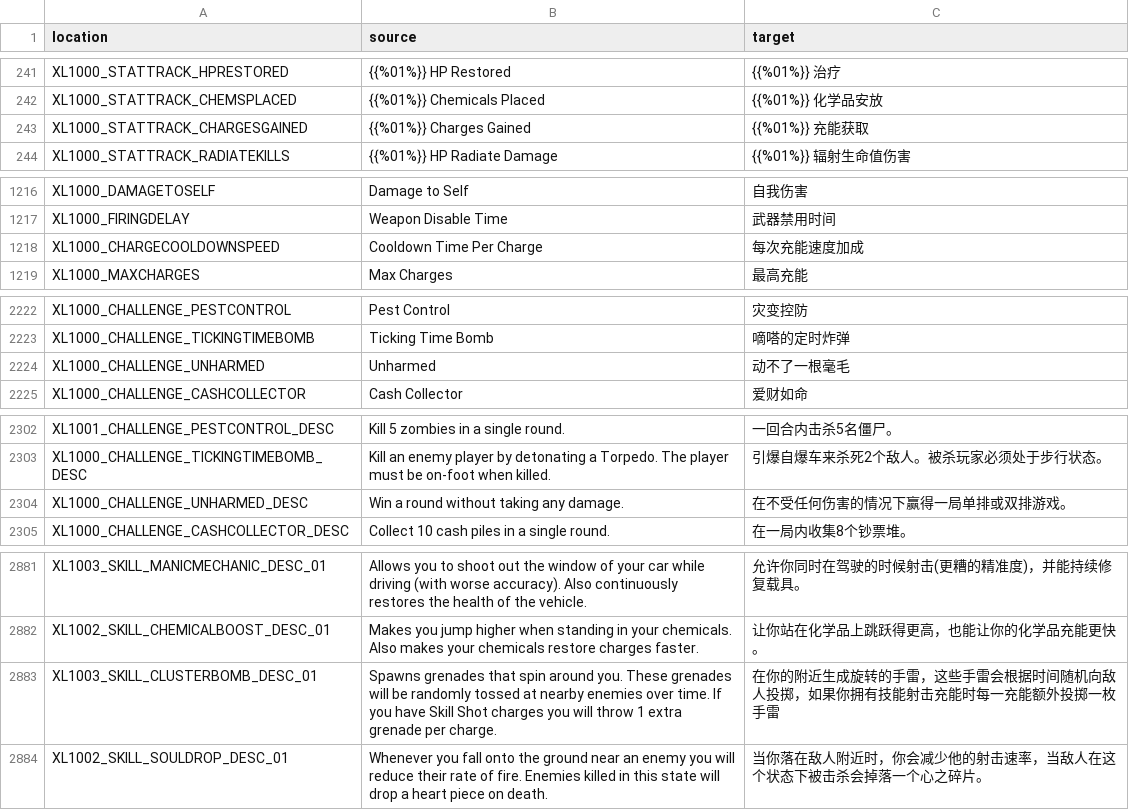
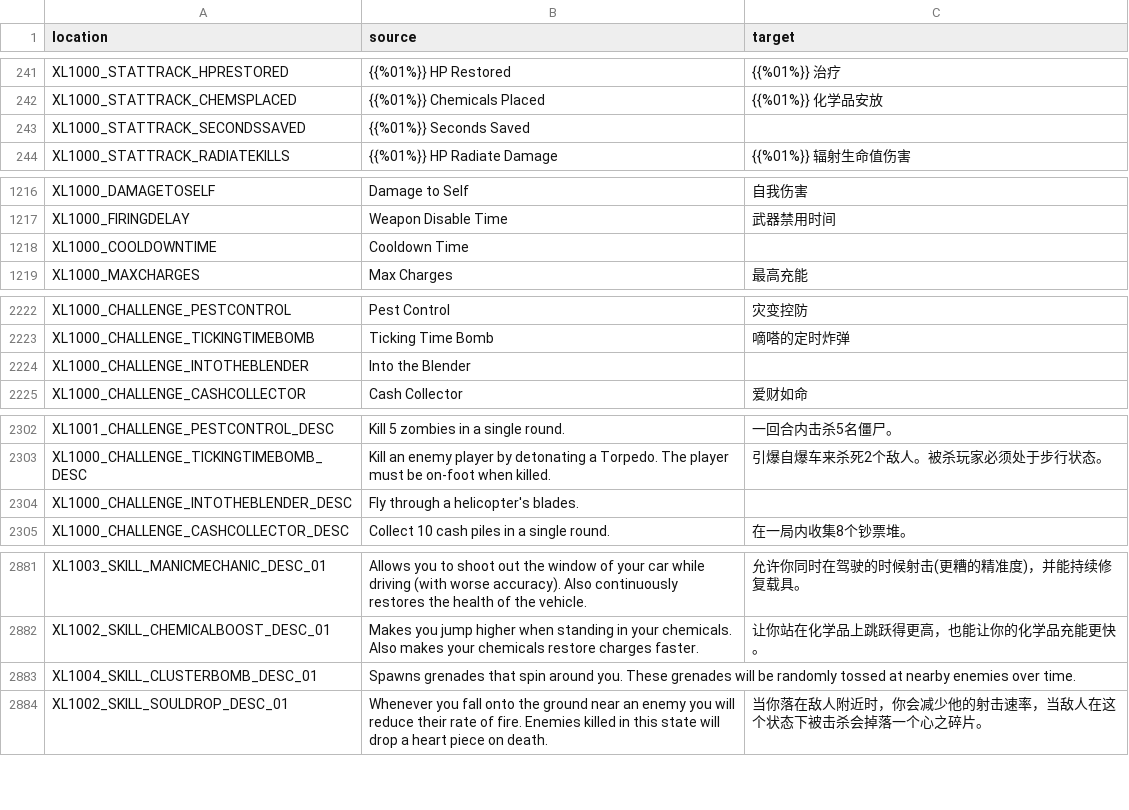
Before and after one commit to bencelot/GeneshiftTranslations, a CSV file: zh_Hans.csv, drawn as a sheet; only a part is shown, gaps mark what is left out; the diff covers the shown part only.

```diff
--- a/zh_Hans.csv
+++ b/zh_Hans.csv
@@ -242,3 +242,3 @@
 "XL1000_STATTRACK_CHEMSPLACED","{{%01%}} Chemicals Placed","{{%01%}} 化学品安放"
-"XL1000_STATTRACK_CHARGESGAINED","{{%01%}} Charges Gained","{{%01%}} 充能获取"
+"XL1000_STATTRACK_SECONDSSAVED","{{%01%}} Seconds Saved",""
 "XL1000_STATTRACK_RADIATEKILLS","{{%01%}} HP Radiate Damage","{{%01%}} 辐射生命值伤害"
@@ -1217,3 +1217,3 @@
 "XL1000_FIRINGDELAY","Weapon Disable Time","武器禁用时间"
-"XL1000_CHARGECOOLDOWNSPEED","Cooldown Time Per Charge","每次充能速度加成"
+"XL1000_COOLDOWNTIME","Cooldown Time",""
 "XL1000_MAXCHARGES","Max Charges","最高充能"
@@ -2223,3 +2223,3 @@
 "XL1000_CHALLENGE_TICKINGTIMEBOMB","Ticking Time Bomb","嘀嗒的定时炸弹"
-"XL1000_CHALLENGE_UNHARMED","Unharmed","动不了一根毫毛"
+"XL1000_CHALLENGE_INTOTHEBLENDER","Into the Blender",""
 "XL1000_CHALLENGE_CASHCOLLECTOR","Cash Collector","爱财如命"
@@ -2303,3 +2303,3 @@
 "XL1000_CHALLENGE_TICKINGTIMEBOMB_DESC","Kill an enemy player by detonating a Torpedo. The player must be on-foot when killed.","引爆自爆车来杀死2个敌人。被杀玩家必须处于步行状态。"
-"XL1000_CHALLENGE_UNHARMED_DESC","Win a round without taking any damage.","在不受任何伤害的情况下赢得一局单排或双排游戏。"
+"XL1000_CHALLENGE_INTOTHEBLENDER_DESC","Fly through a helicopter's blades.",""
 "XL1000_CHALLENGE_CASHCOLLECTOR_DESC","Collect 10 cash piles in a single round.","在一局内收集8个钞票堆。"
@@ -2882,3 +2882,3 @@
 "XL1002_SKILL_CHEMICALBOOST_DESC_01","Makes you jump higher when standing in your chemicals. Also makes your chemicals restore charges faster.","让你站在化学品上跳跃得更高，也能让你的化学品充能更快。"
-"XL1003_SKILL_CLUSTERBOMB_DESC_01","Spawns grenades that spin around you. These grenades will be randomly tossed at nearby enemies over time. If you have Skill Shot charges you will throw 1 extra grenade per charge.","在你的附近生成旋转的手雷，这些手雷会根据时间随机向敌人投掷，如果你拥有技能射击充能时每一充能额外投掷一枚手雷"
+"XL1004_SKILL_CLUSTERBOMB_DESC_01","Spawns grenades that spin around you. These grenades will be randomly tossed at nearby enemies over time.",""
 "XL1002_SKILL_SOULDROP_DESC_01","Whenever you fall onto the ground near an enemy you will reduce their rate of fire. Enemies killed in this state will drop a heart piece on death.","当你落在敌人附近时，你会减少他的射击速率，当敌人在这个状态下被击杀会掉落一个心之碎片。"
```
Also changed, not shown: 1 added row, 1 removed row and 7 edited cells elsewhere in this file, de.csv, en.csv, 8 other files.
